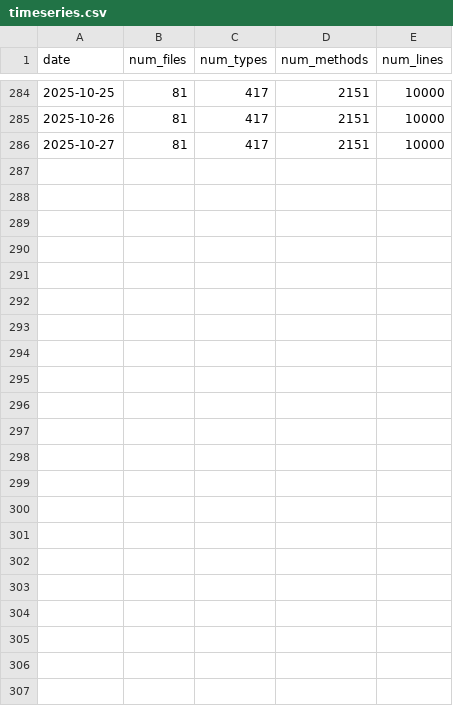
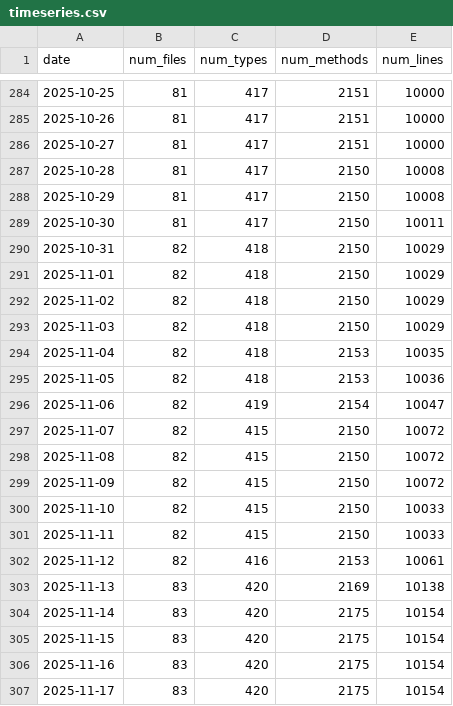
Before and after one commit to ayerofieiev-tt/api-metrics-dashboard, a CSV file: public/data/timeseries.csv, drawn as a sheet; only a part is shown, gaps mark what is left out.

Commit message:
update data

```diff
--- a/public/data/timeseries.csv
+++ b/public/data/timeseries.csv
@@ -286 +286,22 @@ date,num_files,num_types,num_methods,num_lines
 2025-10-27,81,417,2151,10000
+2025-10-28,81,417,2150,10008
+2025-10-29,81,417,2150,10008
+2025-10-30,81,417,2150,10011
+2025-10-31,82,418,2150,10029
+2025-11-01,82,418,2150,10029
+2025-11-02,82,418,2150,10029
+2025-11-03,82,418,2150,10029
+2025-11-04,82,418,2153,10035
+2025-11-05,82,418,2153,10036
+2025-11-06,82,419,2154,10047
+2025-11-07,82,415,2150,10072
+2025-11-08,82,415,2150,10072
+2025-11-09,82,415,2150,10072
+2025-11-10,82,415,2150,10033
+2025-11-11,82,415,2150,10033
+2025-11-12,82,416,2153,10061
+2025-11-13,83,420,2169,10138
+2025-11-14,83,420,2175,10154
+2025-11-15,83,420,2175,10154
+2025-11-16,83,420,2175,10154
+2025-11-17,83,420,2175,10154
```
Also changed, not shown: 1 other file.
